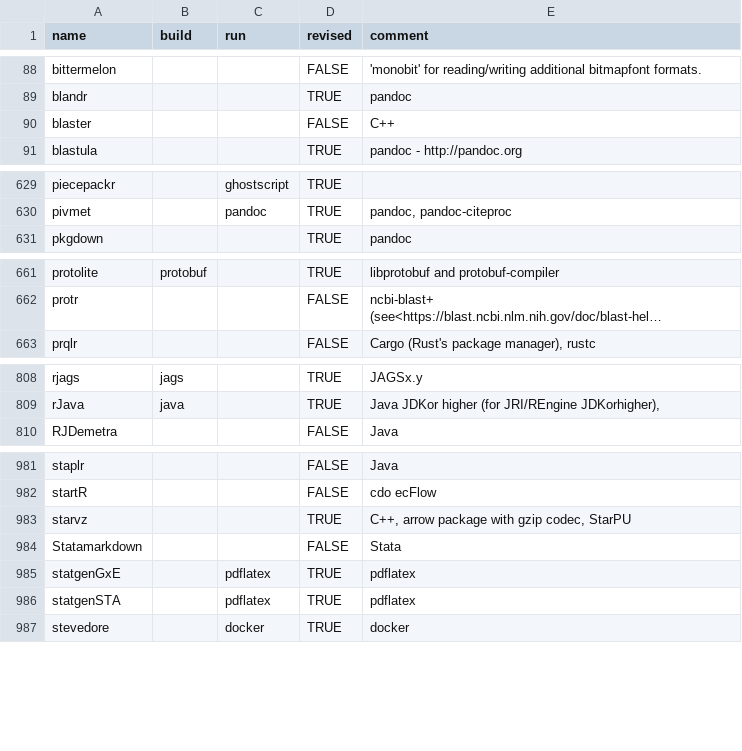
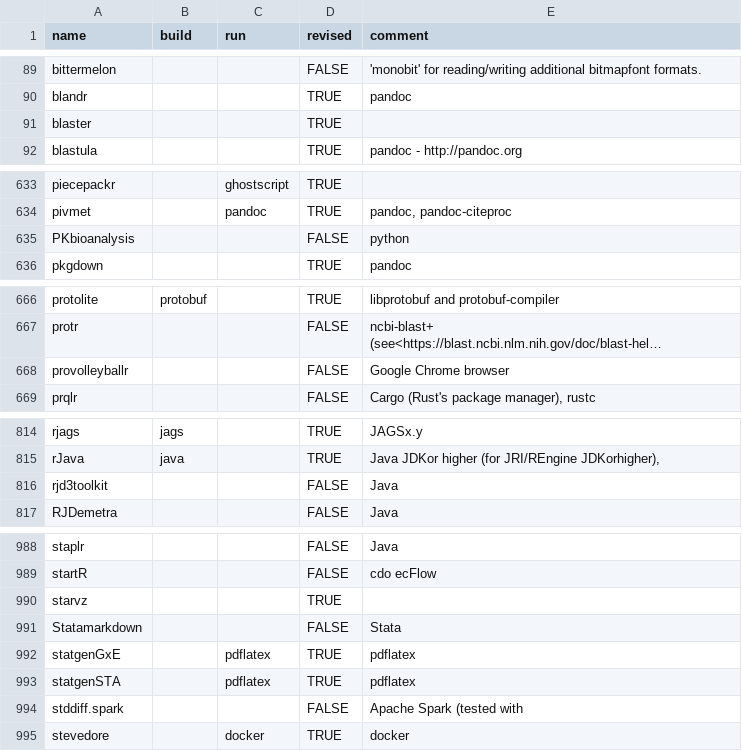
Before and after one commit to cran4linux/sysreqs, a CSV file: pkgdb.csv, drawn as a sheet; only a part is shown, gaps mark what is left out; long unchanged cells end in …; addresses are those after the commit; the diff covers the shown part only; the diff names each change by its address in the sheet, - before the commit and + after, or states it on an @@ line.

```diff
--- a/pkgdb.csv
+++ b/pkgdb.csv
-D91 (revised): FALSE
+D91 (revised): TRUE
-E91 (comment): C++
+E91 (comment): (empty)
+row 635: PKbioanalysis |  |  | FALSE | python
+row 668: provolleyballr |  |  | FALSE | Google Chrome browser
+row 816: rjd3toolkit |  |  | FALSE | Java
-E990 (comment): C++, arrow package with gzip codec, StarPU
+E990 (comment): (empty)
+row 994: stddiff.spark |  |  | FALSE | Apache Spark (tested with
```
Also changed, not shown: 4 added rows and 31 edited cells elsewhere in this file.
